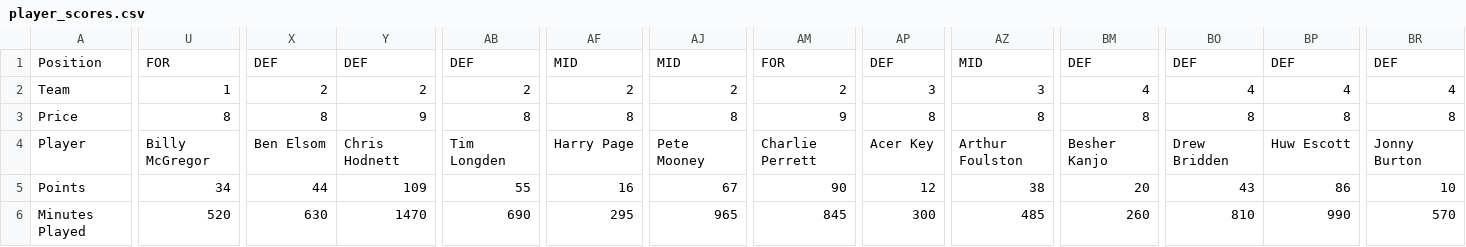
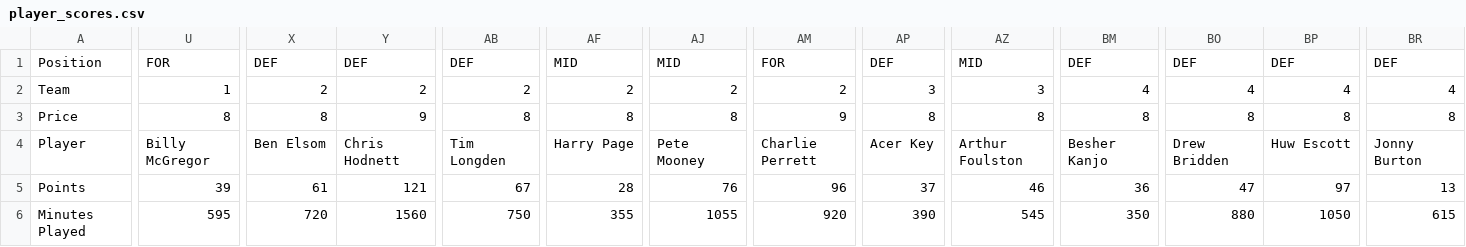
Before and after one commit to bm13563/torps-fpl, a CSV file: data/25_26/player_scores.csv, drawn as a sheet; only a part is shown, gaps mark what is left out; the diff covers the shown part only; the diff names each change by its address in the sheet, - before the commit and + after, or states it on an @@ line.

```diff
--- a/data/25_26/player_scores.csv
+++ b/data/25_26/player_scores.csv
-U5: 34
+U5: 39
-X5: 44
+X5: 61
-Y5: 109
+Y5: 121
-AB5: 55
+AB5: 67
-AF5: 16
+AF5: 28
-AJ5: 67
+AJ5: 76
-AM5: 90
+AM5: 96
-AP5: 12
+AP5: 37
-AZ5: 38
+AZ5: 46
-BM5: 20
+BM5: 36
-BO5: 43
+BO5: 47
-BP5: 86
+BP5: 97
-BR5: 10
+BR5: 13
-U6: 520
+U6: 595
-X6: 630
+X6: 720
-Y6: 1470
+Y6: 1560
-AB6: 690
+AB6: 750
-AF6: 295
+AF6: 355
-AJ6: 965
+AJ6: 1055
-AM6: 845
+AM6: 920
-AP6: 300
+AP6: 390
-AZ6: 485
+AZ6: 545
-BM6: 260
+BM6: 350
-BO6: 810
+BO6: 880
-BP6: 990
+BP6: 1050
-BR6: 570
+BR6: 615
```
Also changed, not shown: 116 edited cells elsewhere in this file, data/25_26/team_scores.csv.
